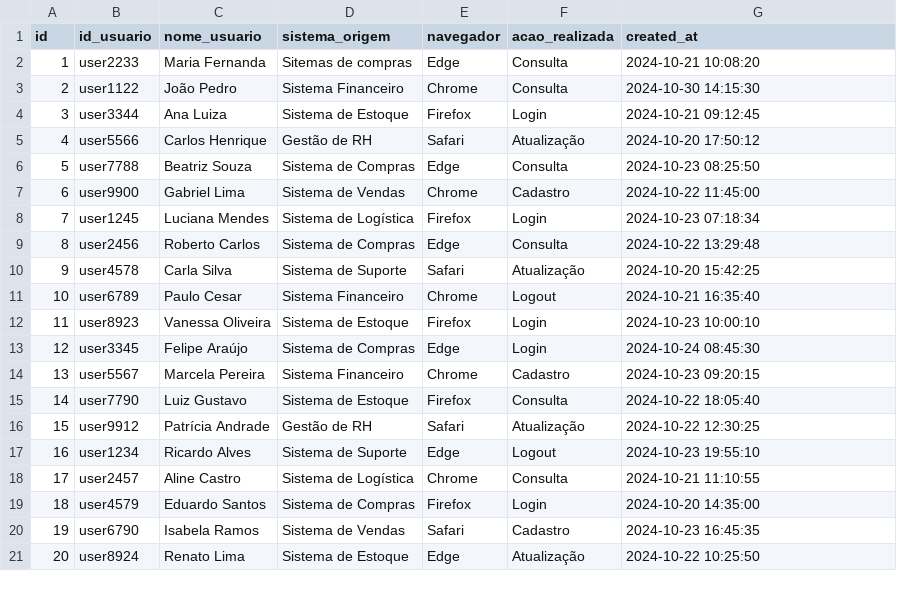
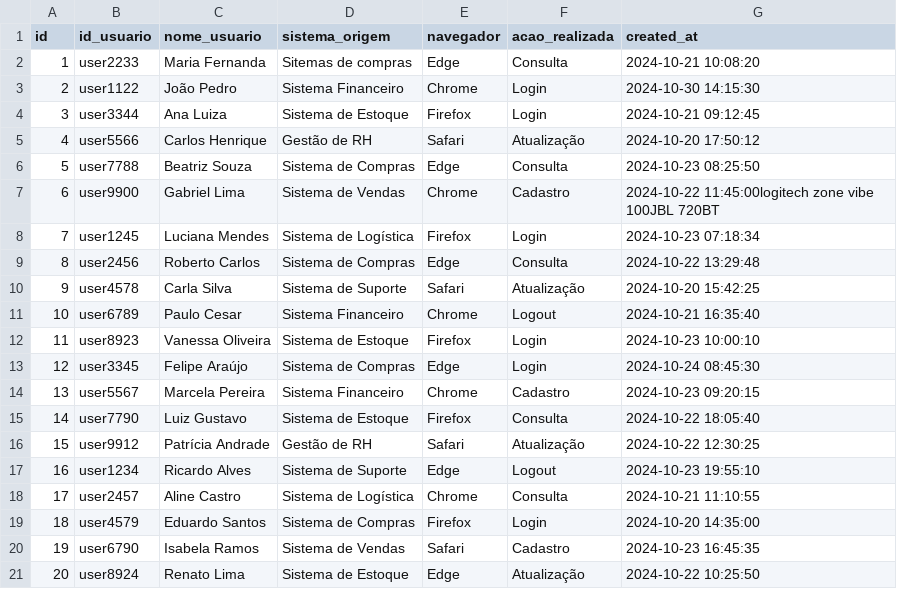
Before and after one commit to Mairondc21/dbt_az_usuarios, a CSV file: usuarios/seeds/dl_acessos.csv, drawn as a sheet.

Commit message:
update

```diff
--- a/usuarios/seeds/dl_acessos.csv
+++ b/usuarios/seeds/dl_acessos.csv
@@ -2,3 +2,3 @@
 1,"user2233","Maria Fernanda","Sitemas de compras","Edge","Consulta","2024-10-21 10:08:20"
-2,"user1122","João Pedro","Sistema Financeiro","Chrome","Consulta","2024-10-30 14:15:30"
+2,"user1122","João Pedro","Sistema Financeiro","Chrome","Login","2024-10-30 14:15:30"
 3,"user3344","Ana Luiza","Sistema de Estoque","Firefox","Login","2024-10-21 09:12:45"
@@ -6,3 +6,3 @@
 5,"user7788","Beatriz Souza","Sistema de Compras","Edge","Consulta","2024-10-23 08:25:50"
-6,"user9900","Gabriel Lima","Sistema de Vendas","Chrome","Cadastro","2024-10-22 11:45:00"
+6,"user9900","Gabriel Lima","Sistema de Vendas","Chrome","Cadastro","2024-10-22 11:45:00"logitech zone vibe 100JBL 720BT
 7,"user1245","Luciana Mendes","Sistema de Logística","Firefox","Login","2024-10-23 07:18:34"
```
